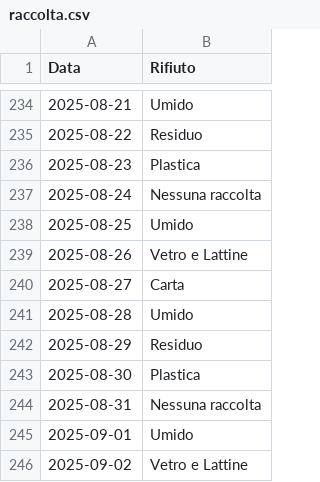
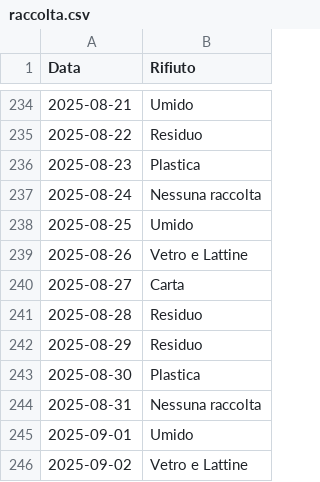
Before and after one commit to Sbiribari/test, a CSV file: raccolta.csv, drawn as a sheet; only a part is shown, gaps mark what is left out.

Commit message:
raccolta.csv

```diff
--- a/raccolta.csv
+++ b/raccolta.csv
@@ -240,3 +240,3 @@
 2025-08-27,Carta
-2025-08-28,Umido
+2025-08-28,Residuo
 2025-08-29,Residuo
```
